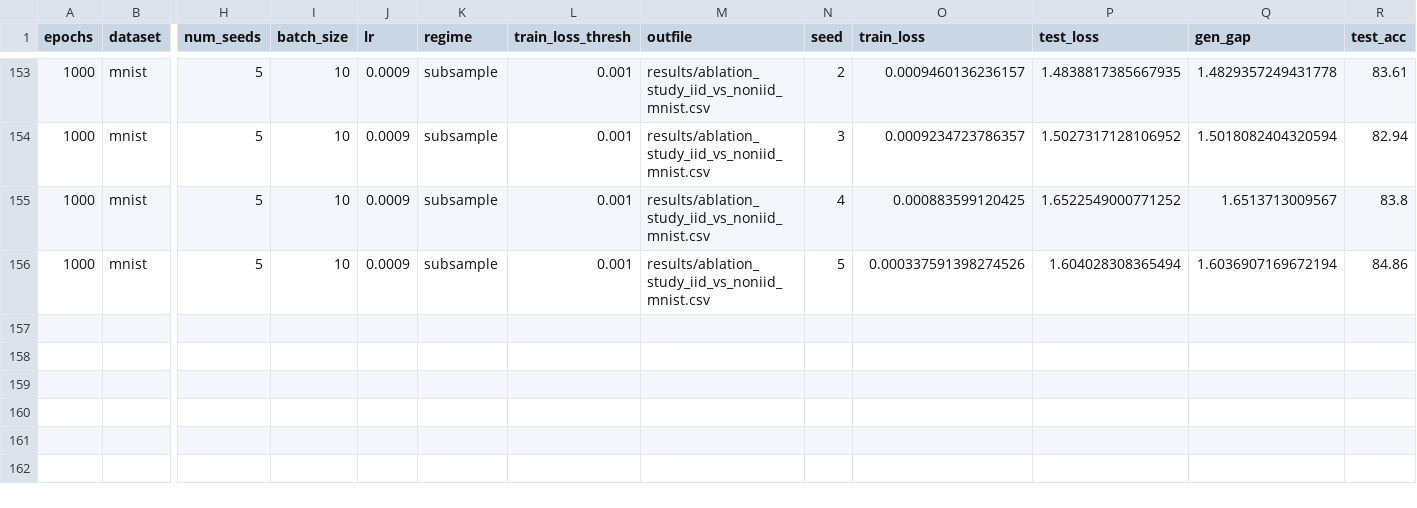
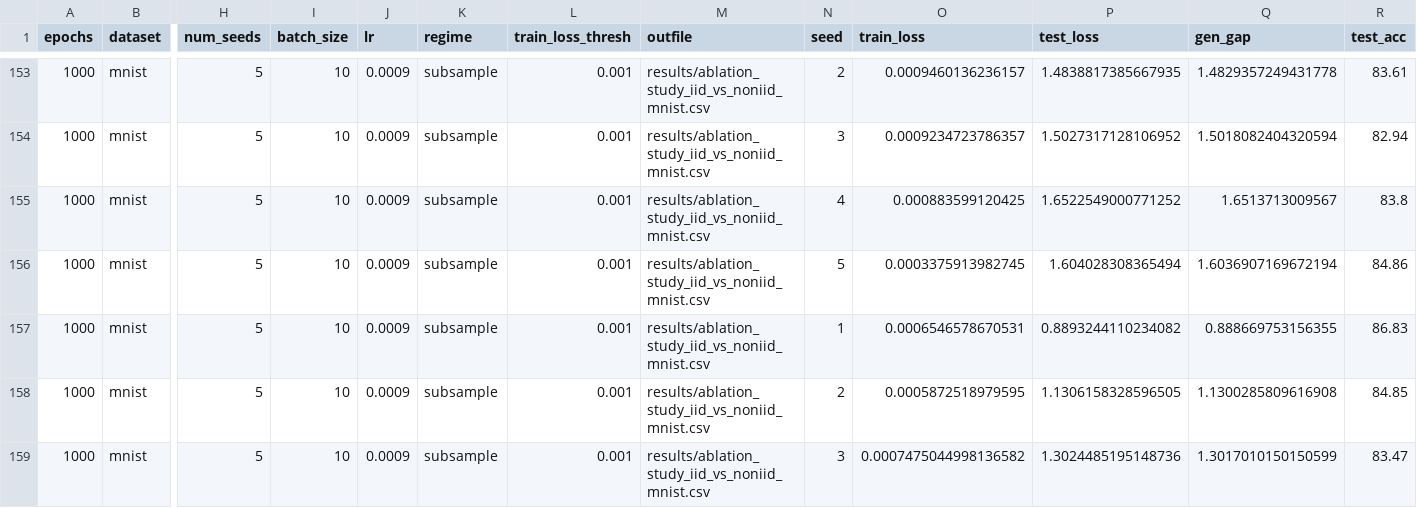
Before and after one commit to hieubkvn123/Generalization-Analysis-for-CRL-NonIID, a CSV file: results/ablation_study_iid_vs_noniid_mnist.csv, drawn as a sheet; only a part is shown, gaps mark what is left out; rows hold the shown columns only; the diff names each change by its address in the sheet, - before the commit and + after, or states it on an @@ line.

```diff
--- a/results/ablation_study_iid_vs_noniid_mnist.csv
+++ b/results/ablation_study_iid_vs_noniid_mnist.csv
-O156 (train_loss): 0.000337591398274526
+O156 (train_loss): 0.0003375913982745
+row 157: 1000 | mnist | 5 | 10 | 0.0009 | subsample | 0.001 | results/ablation_study_iid_vs_noniid_mnist.csv | 1 | 0.0006546578670531 | 0.8893244110234082 | 0.888669753156355 | 86.83
+row 158: 1000 | mnist | 5 | 10 | 0.0009 | subsample | 0.001 | results/ablation_study_iid_vs_noniid_mnist.csv | 2 | 0.0005872518979595 | 1.1306158328596505 | 1.1300285809616908 | 84.85
+row 159: 1000 | mnist | 5 | 10 | 0.0009 | subsample | 0.001 | results/ablation_study_iid_vs_noniid_mnist.csv | 3 | 0.0007475044998136582 | 1.3024485195148736 | 1.3017010150150599 | 83.47
```
Also changed, not shown: 1 other file.
